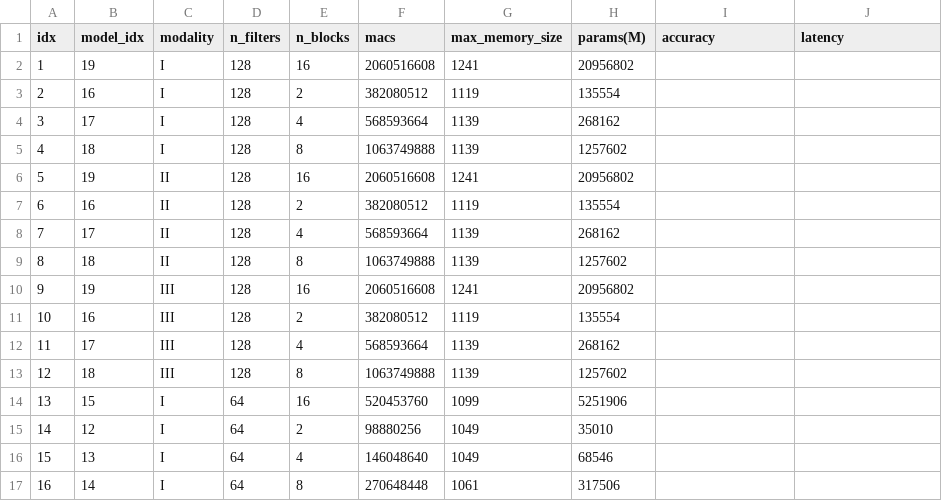
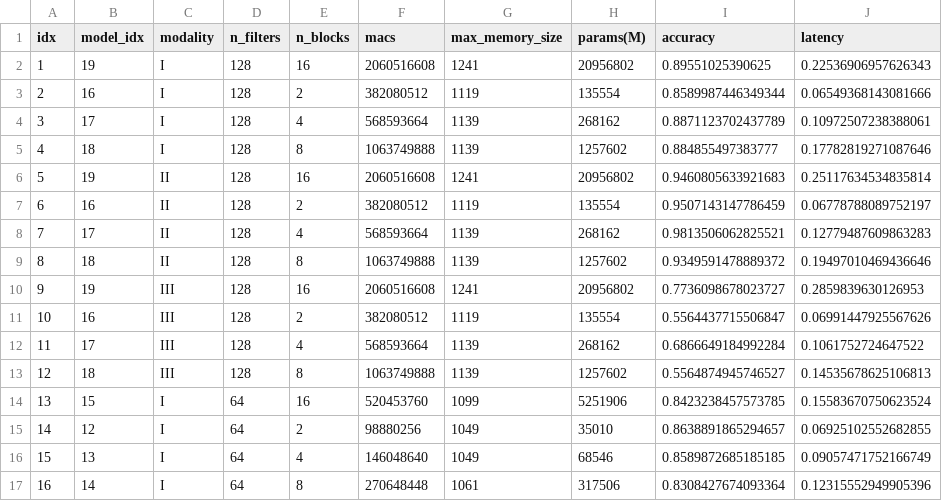
Before and after one commit to alindkhare/serve-healthcare, a CSV file: model_list.csv, drawn as a sheet; only a part is shown; the diff covers the shown part only.

```diff
--- a/model_list.csv
+++ b/model_list.csv
@@ -1,17 +1,17 @@
 idx,model_idx,modality,n_filters,n_blocks,macs,max_memory_size,params(M),accuracy,latency
-1,19,I,128,16,2060516608,1241,20956802
-2,16,I,128,2,382080512,1119,135554
-3,17,I,128,4,568593664,1139,268162
-4,18,I,128,8,1063749888,1139,1257602
-5,19,II,128,16,2060516608,1241,20956802
-6,16,II,128,2,382080512,1119,135554
-7,17,II,128,4,568593664,1139,268162
-8,18,II,128,8,1063749888,1139,1257602
-9,19,III,128,16,2060516608,1241,20956802
-10,16,III,128,2,382080512,1119,135554
-11,17,III,128,4,568593664,1139,268162
-12,18,III,128,8,1063749888,1139,1257602
-13,15,I,64,16,520453760,1099,5251906
-14,12,I,64,2,98880256,1049,35010
-15,13,I,64,4,146048640,1049,68546
-16,14,I,64,8,270648448,1061,317506
+1,19,I,128,16,2060516608,1241,20956802,0.89551025390625,0.22536906957626343
+2,16,I,128,2,382080512,1119,135554,0.8589987446349344,0.06549368143081666
+3,17,I,128,4,568593664,1139,268162,0.8871123702437789,0.10972507238388061
+4,18,I,128,8,1063749888,1139,1257602,0.884855497383777,0.17782819271087646
+5,19,II,128,16,2060516608,1241,20956802,0.9460805633921683,0.25117634534835814
+6,16,II,128,2,382080512,1119,135554,0.9507143147786459,0.06778788089752197
+7,17,II,128,4,568593664,1139,268162,0.9813506062825521,0.12779487609863283
+8,18,II,128,8,1063749888,1139,1257602,0.9349591478889372,0.19497010469436646
+9,19,III,128,16,2060516608,1241,20956802,0.7736098678023727,0.2859839630126953
+10,16,III,128,2,382080512,1119,135554,0.5564437715506847,0.06991447925567626
+11,17,III,128,4,568593664,1139,268162,0.6866649184992284,0.1061752724647522
+12,18,III,128,8,1063749888,1139,1257602,0.5564874945746527,0.14535678625106813
+13,15,I,64,16,520453760,1099,5251906,0.8423238457573785,0.15583670750623524
+14,12,I,64,2,98880256,1049,35010,0.8638891865294657,0.06925102552682855
+15,13,I,64,4,146048640,1049,68546,0.8589872685185185,0.09057471752166749
+16,14,I,64,8,270648448,1061,317506,0.8308427674093364,0.12315552949905396
```
Also changed, not shown: 88 edited cells elsewhere in this file, 5 other files.
